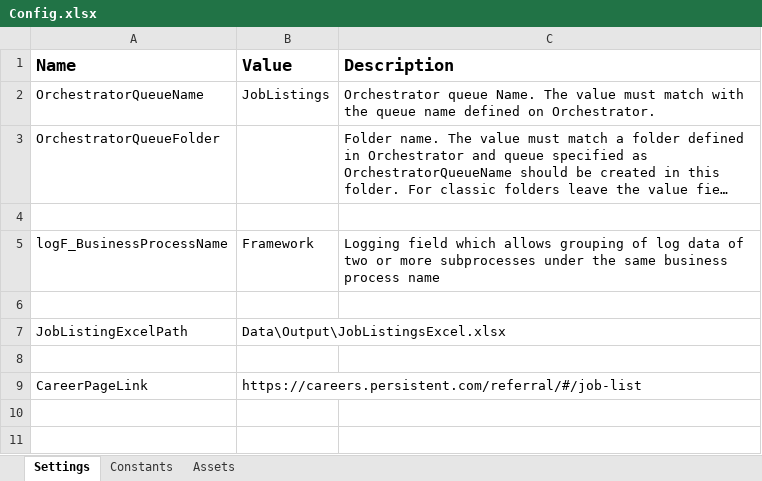
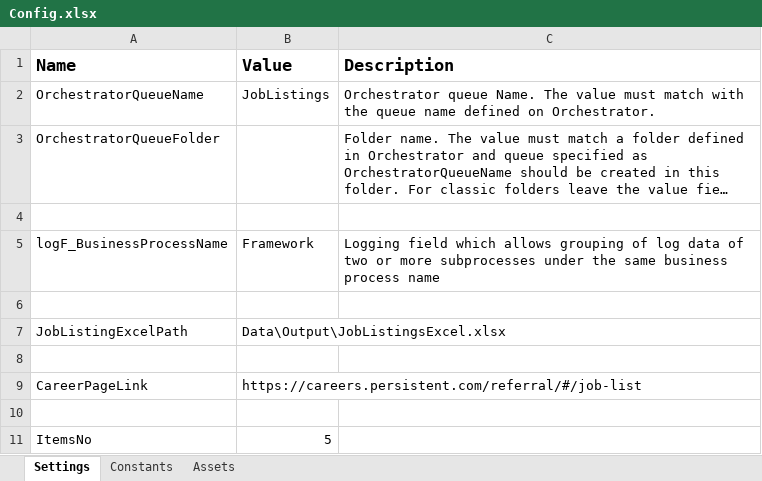
Before and after one commit to archit-persistent/POC-Dispatcher, an Excel workbook: Data/Config.xlsx, sheet Settings, drawn as a sheet; long unchanged cells end in …; values as stored, in another font and other column widths than the file's, no borders; the diff names each change by its address in the sheet, - before the commit and + after, or states it on an @@ line.

Commit message:
No of iteration added in Config file

```diff
--- a/Data/Config.xlsx (sheet Settings)
+++ b/Data/Config.xlsx (sheet Settings)
+row 10: (empty)
+row 11: ItemsNo | 5
```
Also changed, not shown: 2 other files.
